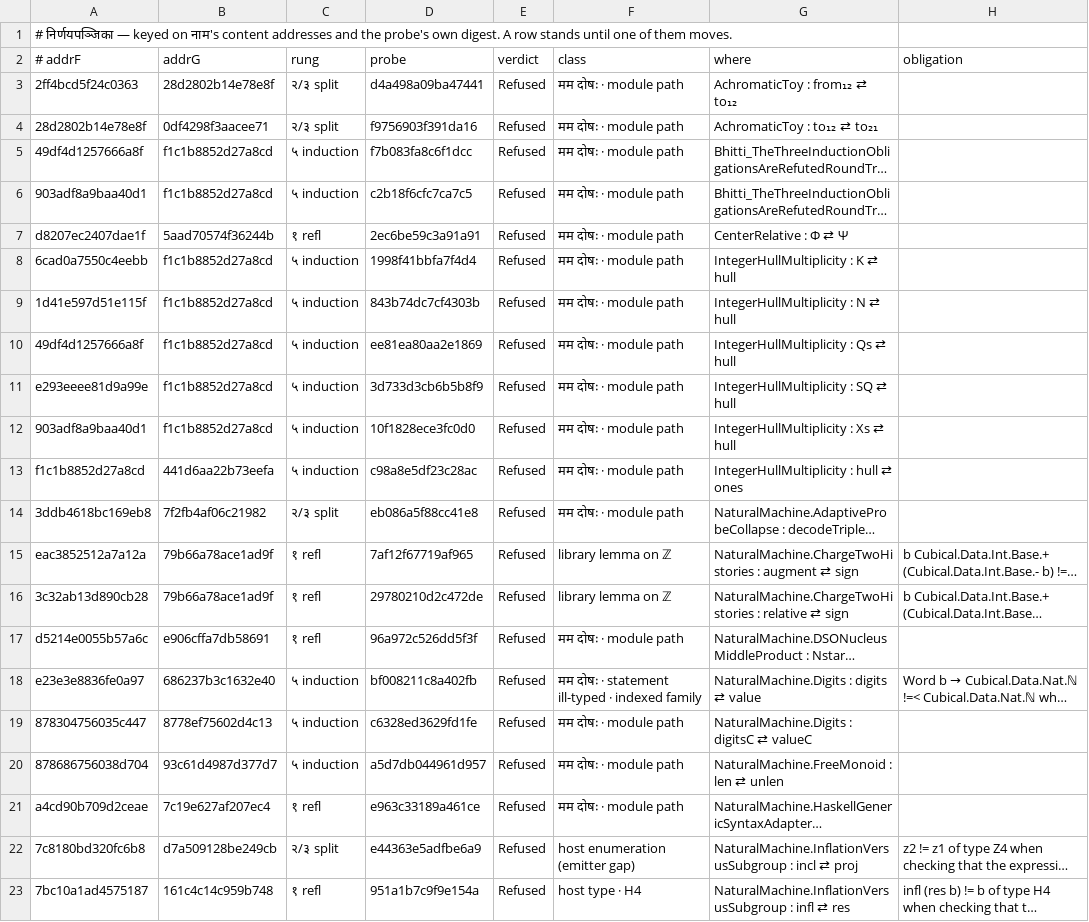
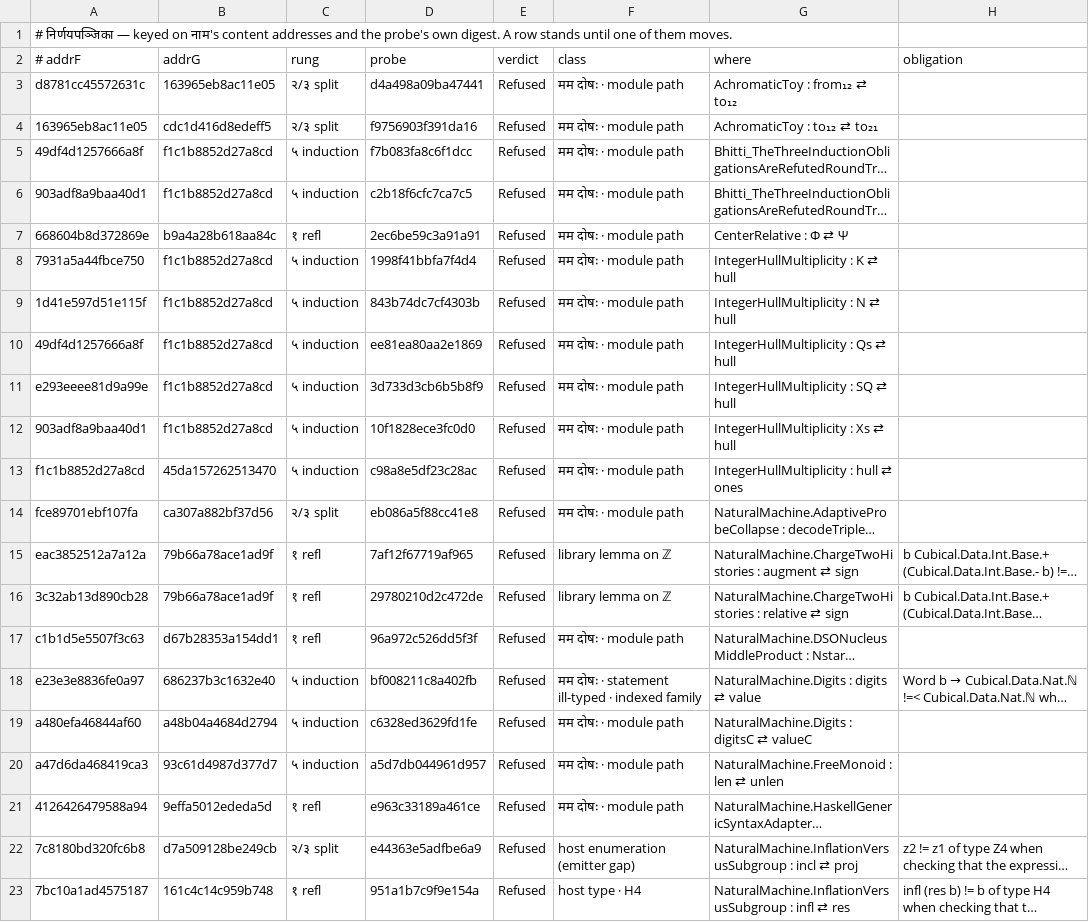
Before and after one commit to avikj/metacircular-interaction-prototype, a TSV file: notes/anuloma/NirnayaPanjika.tsv, drawn as a sheet; only a part is shown; long unchanged cells end in …; the diff covers the shown part only; the diff names each change by its address in the sheet, - before the commit and + after, or states it on an @@ line.

```diff
--- a/notes/anuloma/NirnayaPanjika.tsv
+++ b/notes/anuloma/NirnayaPanjika.tsv
-A3 (# addrF): 2ff4bcd5f24c0363
+A3 (# addrF): d8781cc45572631c
-B3 (addrG): 28d2802b14e78e8f
+B3 (addrG): 163965eb8ac11e05
-A4 (# addrF): 28d2802b14e78e8f
+A4 (# addrF): 163965eb8ac11e05
-B4 (addrG): 0df4298f3aacee71
+B4 (addrG): cdc1d416d8edeff5
-A7 (# addrF): d8207ec2407dae1f
+A7 (# addrF): 668604b8d372869e
-B7 (addrG): 5aad70574f36244b
+B7 (addrG): b9a4a28b618aa84c
-A8 (# addrF): 6cad0a7550c4eebb
+A8 (# addrF): 7931a5a44fbce750
-B13 (addrG): 441d6aa22b73eefa
+B13 (addrG): 45da157262513470
-A14 (# addrF): 3ddb4618bc169eb8
+A14 (# addrF): fce89701ebf107fa
-B14 (addrG): 7f2fb4af06c21982
+B14 (addrG): ca307a882bf37d56
-A17 (# addrF): d5214e0055b57a6c
+A17 (# addrF): c1b1d5e5507f3c63
-B17 (addrG): e906cffa7db58691
+B17 (addrG): d67b28353a154dd1
-A19 (# addrF): 878304756035c447
+A19 (# addrF): a480efa46844af60
-B19 (addrG): 8778ef75602d4c13
+B19 (addrG): a48b04a4684d2794
-A20 (# addrF): 878686756038d704
+A20 (# addrF): a47d6da468419ca3
-A21 (# addrF): a4cd90b709d2ceae
+A21 (# addrF): 4126426479588a94
-B21 (addrG): 7c19e627af207ec4
+B21 (addrG): 9effa5012ededa5d
```
Also changed, not shown: 31 edited cells elsewhere in this file, notes/anuloma/NirnayaPanjika.nivrtta.tsv, 2 other files.
